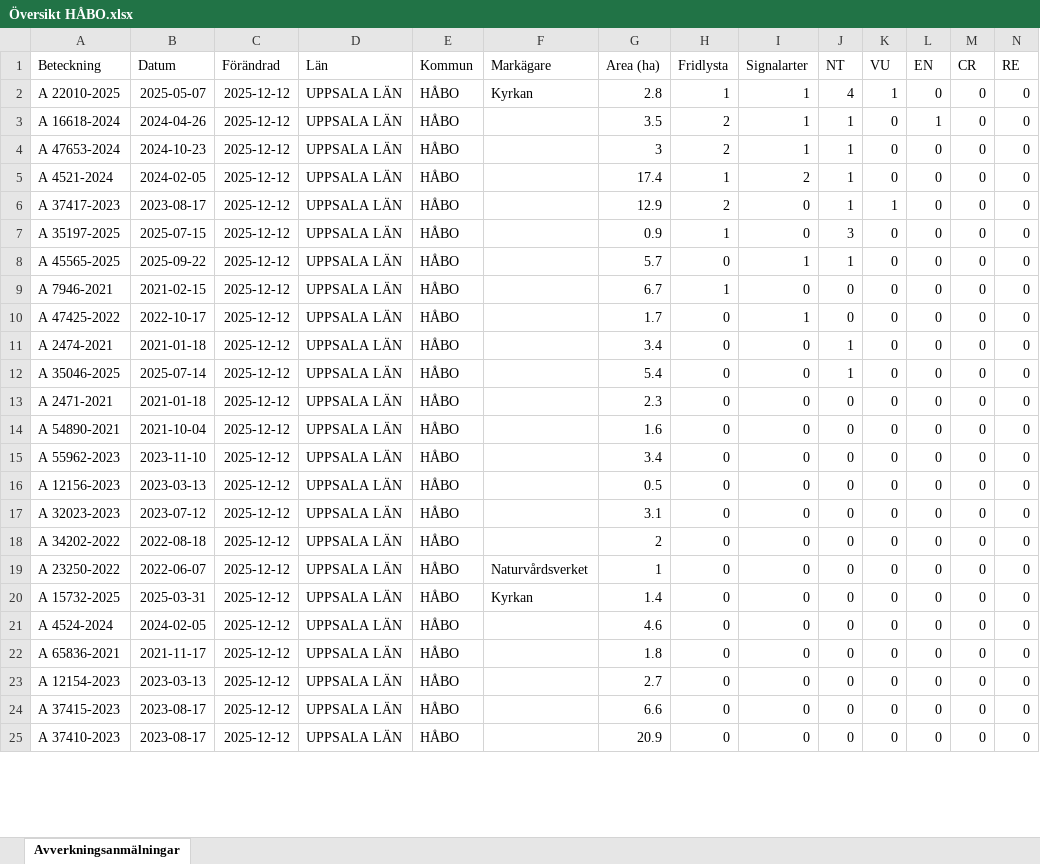
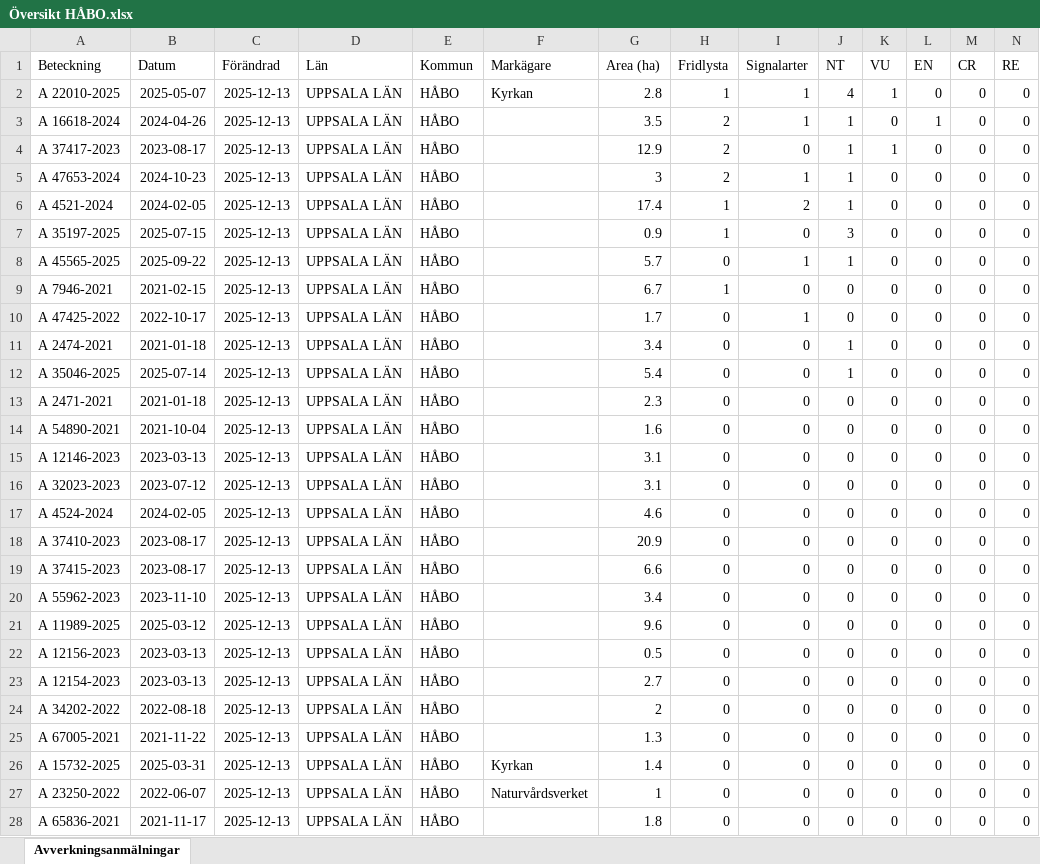
Before and after one commit to klasma/Logging_0305, an Excel workbook: Översikt HÅBO.xlsx, sheet Avverkningsanmälningar, drawn as a sheet; only a part is shown; values as stored, in another font and other column widths than the file's, no borders; removed rows and columns are numbered as before the commit, all else as after; rows hold the shown columns only; the diff covers the shown part only; the diff names each change by its address in the sheet, - before the commit and + after, or states it on an @@ line.

```diff
--- a/Översikt HÅBO.xlsx (sheet Avverkningsanmälningar)
+++ b/Översikt HÅBO.xlsx (sheet Avverkningsanmälningar)
-C2:C3 (Förändrad): 2025-12-12
+C2:C3 (Förändrad): 2025-12-13
+row 4: A 37417-2023 | 2023-08-17 | 2025-12-13 | UPPSALA LÄN | HÅBO |  | 12.9 | 2 | 0 | 1 | 1 | 0 | 0 | 0
-C5:C6 (Förändrad): 2025-12-12
+C5:C6 (Förändrad): 2025-12-13
-row 6: A 37417-2023 | 2023-08-17 | 2025-12-12 | UPPSALA LÄN | HÅBO |  | 12.9 | 2 | 0 | 1 | 1 | 0 | 0 | 0
-C7:C14 (Förändrad): 2025-12-12
+C7:C14 (Förändrad): 2025-12-13
+row 15: A 12146-2023 | 2023-03-13 | 2025-12-13 | UPPSALA LÄN | HÅBO |  | 3.1 | 0 | 0 | 0 | 0 | 0 | 0 | 0
+row 16: A 32023-2023 | 2023-07-12 | 2025-12-13 | UPPSALA LÄN | HÅBO |  | 3.1 | 0 | 0 | 0 | 0 | 0 | 0 | 0
+row 17: A 4524-2024 | 2024-02-05 | 2025-12-13 | UPPSALA LÄN | HÅBO |  | 4.6 | 0 | 0 | 0 | 0 | 0 | 0 | 0
+row 18: A 37410-2023 | 2023-08-17 | 2025-12-13 | UPPSALA LÄN | HÅBO |  | 20.9 | 0 | 0 | 0 | 0 | 0 | 0 | 0
+row 19: A 37415-2023 | 2023-08-17 | 2025-12-13 | UPPSALA LÄN | HÅBO |  | 6.6 | 0 | 0 | 0 | 0 | 0 | 0 | 0
-C20 (Förändrad): 2025-12-12
+C20 (Förändrad): 2025-12-13
+row 21: A 11989-2025 | 2025-03-12 | 2025-12-13 | UPPSALA LÄN | HÅBO |  | 9.6 | 0 | 0 | 0 | 0 | 0 | 0 | 0
-C22:C28 (Förändrad): 2025-12-12
+C22:C28 (Förändrad): 2025-12-13
-A23 (Beteckning): A 32023-2023
+A23 (Beteckning): A 12154-2023
-B23 (Datum): 2023-07-12
+B23 (Datum): 2023-03-13
-G23 (Area (ha)): 3.1
+G23 (Area (ha)): 2.7
-A25 (Beteckning): A 23250-2022
+A25 (Beteckning): A 67005-2021
-B25 (Datum): 2022-06-07
+B25 (Datum): 2021-11-22
-F25 (Markägare): Naturvårdsverket
+F25 (Markägare): (empty)
-G25 (Area (ha)): 1
+G25 (Area (ha)): 1.3
-A27 (Beteckning): A 4524-2024
+A27 (Beteckning): A 23250-2022
-B27 (Datum): 2024-02-05
+B27 (Datum): 2022-06-07
-F27 (Markägare): (empty)
+F27 (Markägare): Naturvårdsverket
-G27 (Area (ha)): 4.6
+G27 (Area (ha)): 1
-row 23: A 12154-2023 | 2023-03-13 | 2025-12-12 | UPPSALA LÄN | HÅBO |  | 2.7 | 0 | 0 | 0 | 0 | 0 | 0 | 0
-row 24: A 37415-2023 | 2023-08-17 | 2025-12-12 | UPPSALA LÄN | HÅBO |  | 6.6 | 0 | 0 | 0 | 0 | 0 | 0 | 0
-row 25: A 37410-2023 | 2023-08-17 | 2025-12-12 | UPPSALA LÄN | HÅBO |  | 20.9 | 0 | 0 | 0 | 0 | 0 | 0 | 0
```
Also changed, not shown: 3 removed rows and 11 edited cells elsewhere in this sheet, artfynd/A 16618-2024 artfynd.xlsx, artfynd/A 22010-2025 artfynd.xlsx, 56 other files.
